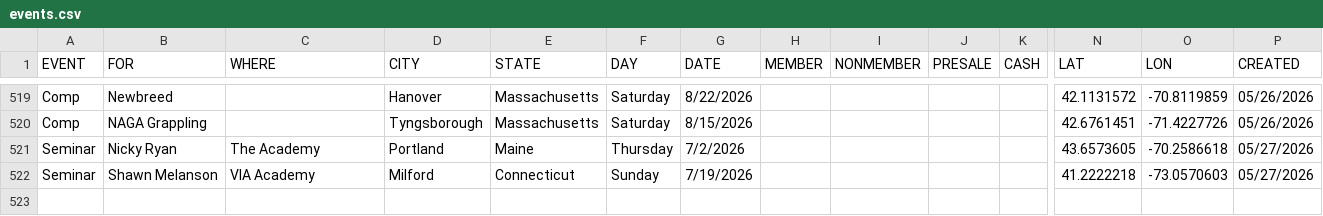
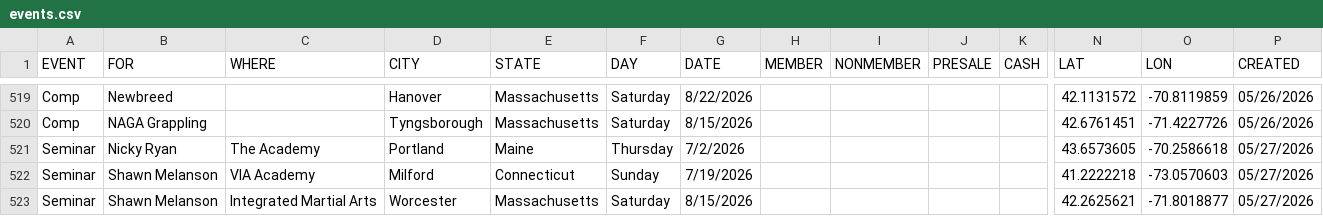
Before and after one commit to anyjiujitsu/anyjiujitsu.github.io, a CSV file: events.csv, drawn as a sheet; only a part is shown, gaps mark what is left out; rows hold the shown columns only; the diff names each change by its address in the sheet, - before the commit and + after, or states it on an @@ line.

Commit message:
Append event row (2026-05-27T15:34:36.378Z)

```diff
--- a/events.csv
+++ b/events.csv
+row 523: Seminar | Shawn Melanson | Integrated Martial Arts | Worcester | Massachusetts | Saturday | 8/15/2026 |  |  |  |  | 42.2625621 | -71.8018877 | 05/27/2026
```
